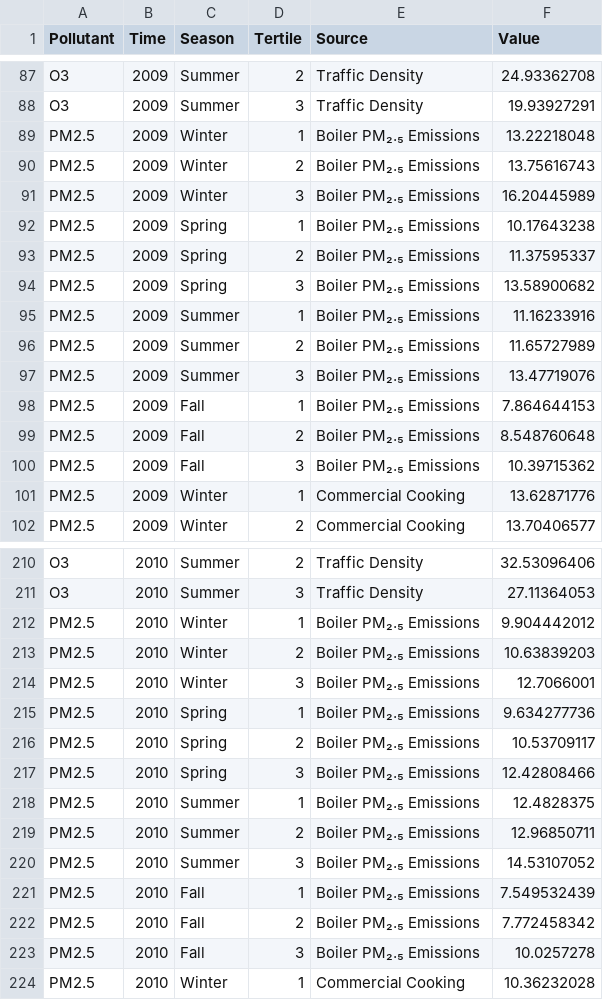
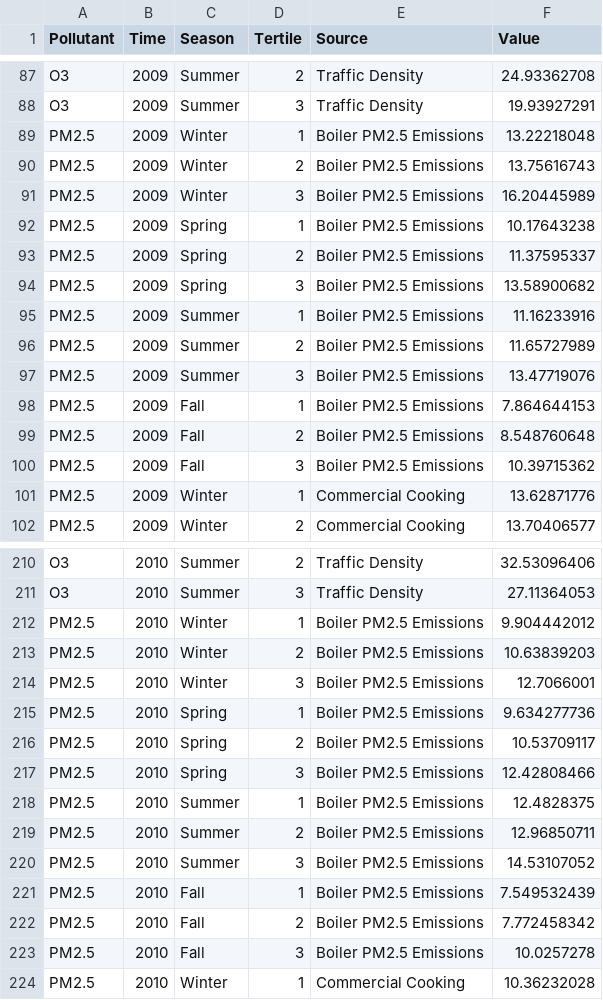
Before and after one commit to nycehs/nyccas-vis-demo, a CSV file: TrendChart.csv, drawn as a sheet; only a part is shown, gaps mark what is left out; the diff covers the shown part only.

Commit message:
Add files via upload

```diff
--- a/TrendChart.csv
+++ b/TrendChart.csv
@@ -88,14 +88,14 @@ O3,2009,Summer,2,Traffic Density,24.93362708
 O3,2009,Summer,3,Traffic Density,19.93927291
-PM2.5,2009,Winter,1,Boiler PM₂.₅ Emissions,13.22218048
-PM2.5,2009,Winter,2,Boiler PM₂.₅ Emissions,13.75616743
-PM2.5,2009,Winter,3,Boiler PM₂.₅ Emissions,16.20445989
-PM2.5,2009,Spring,1,Boiler PM₂.₅ Emissions,10.17643238
-PM2.5,2009,Spring,2,Boiler PM₂.₅ Emissions,11.37595337
-PM2.5,2009,Spring,3,Boiler PM₂.₅ Emissions,13.58900682
-PM2.5,2009,Summer,1,Boiler PM₂.₅ Emissions,11.16233916
-PM2.5,2009,Summer,2,Boiler PM₂.₅ Emissions,11.65727989
-PM2.5,2009,Summer,3,Boiler PM₂.₅ Emissions,13.47719076
-PM2.5,2009,Fall,1,Boiler PM₂.₅ Emissions,7.864644153
-PM2.5,2009,Fall,2,Boiler PM₂.₅ Emissions,8.548760648
-PM2.5,2009,Fall,3,Boiler PM₂.₅ Emissions,10.39715362
+PM2.5,2009,Winter,1,Boiler PM2.5 Emissions,13.22218048
+PM2.5,2009,Winter,2,Boiler PM2.5 Emissions,13.75616743
+PM2.5,2009,Winter,3,Boiler PM2.5 Emissions,16.20445989
+PM2.5,2009,Spring,1,Boiler PM2.5 Emissions,10.17643238
+PM2.5,2009,Spring,2,Boiler PM2.5 Emissions,11.37595337
+PM2.5,2009,Spring,3,Boiler PM2.5 Emissions,13.58900682
+PM2.5,2009,Summer,1,Boiler PM2.5 Emissions,11.16233916
+PM2.5,2009,Summer,2,Boiler PM2.5 Emissions,11.65727989
+PM2.5,2009,Summer,3,Boiler PM2.5 Emissions,13.47719076
+PM2.5,2009,Fall,1,Boiler PM2.5 Emissions,7.864644153
+PM2.5,2009,Fall,2,Boiler PM2.5 Emissions,8.548760648
+PM2.5,2009,Fall,3,Boiler PM2.5 Emissions,10.39715362
 PM2.5,2009,Winter,1,Commercial Cooking,13.62871776
@@ -211,14 +211,14 @@ O3,2010,Summer,2,Traffic Density,32.53096406
 O3,2010,Summer,3,Traffic Density,27.11364053
-PM2.5,2010,Winter,1,Boiler PM₂.₅ Emissions,9.904442012
-PM2.5,2010,Winter,2,Boiler PM₂.₅ Emissions,10.63839203
-PM2.5,2010,Winter,3,Boiler PM₂.₅ Emissions,12.7066001
-PM2.5,2010,Spring,1,Boiler PM₂.₅ Emissions,9.634277736
-PM2.5,2010,Spring,2,Boiler PM₂.₅ Emissions,10.53709117
-PM2.5,2010,Spring,3,Boiler PM₂.₅ Emissions,12.42808466
-PM2.5,2010,Summer,1,Boiler PM₂.₅ Emissions,12.4828375
-PM2.5,2010,Summer,2,Boiler PM₂.₅ Emissions,12.96850711
-PM2.5,2010,Summer,3,Boiler PM₂.₅ Emissions,14.53107052
-PM2.5,2010,Fall,1,Boiler PM₂.₅ Emissions,7.549532439
-PM2.5,2010,Fall,2,Boiler PM₂.₅ Emissions,7.772458342
-PM2.5,2010,Fall,3,Boiler PM₂.₅ Emissions,10.0257278
+PM2.5,2010,Winter,1,Boiler PM2.5 Emissions,9.904442012
+PM2.5,2010,Winter,2,Boiler PM2.5 Emissions,10.63839203
+PM2.5,2010,Winter,3,Boiler PM2.5 Emissions,12.7066001
+PM2.5,2010,Spring,1,Boiler PM2.5 Emissions,9.634277736
+PM2.5,2010,Spring,2,Boiler PM2.5 Emissions,10.53709117
+PM2.5,2010,Spring,3,Boiler PM2.5 Emissions,12.42808466
+PM2.5,2010,Summer,1,Boiler PM2.5 Emissions,12.4828375
+PM2.5,2010,Summer,2,Boiler PM2.5 Emissions,12.96850711
+PM2.5,2010,Summer,3,Boiler PM2.5 Emissions,14.53107052
+PM2.5,2010,Fall,1,Boiler PM2.5 Emissions,7.549532439
+PM2.5,2010,Fall,2,Boiler PM2.5 Emissions,7.772458342
+PM2.5,2010,Fall,3,Boiler PM2.5 Emissions,10.0257278
 PM2.5,2010,Winter,1,Commercial Cooking,10.36232028
```
Also changed, not shown: 120 edited cells elsewhere in this file.
